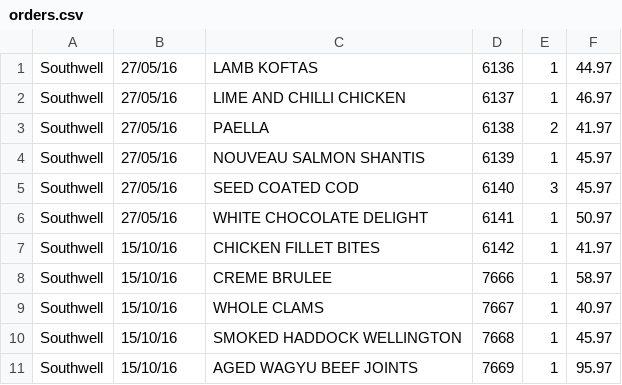
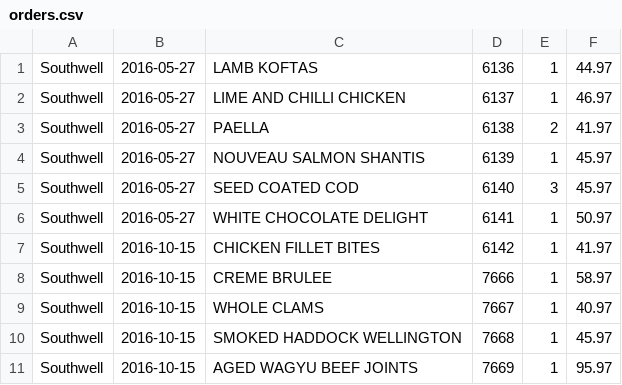
Before and after one commit to aaronrs/DiningSolutions, a CSV file: app/src/main/assets/db/orders.csv, drawn as a sheet.

Commit message:
order stuff

```diff
--- a/app/src/main/assets/db/orders.csv
+++ b/app/src/main/assets/db/orders.csv
@@ -1,11 +1,11 @@
-Southwell|27/05/16|LAMB KOFTAS|6136|1|44.97
-Southwell|27/05/16|LIME AND CHILLI CHICKEN|6137|1|46.97
-Southwell|27/05/16|PAELLA|6138|2|41.97
-Southwell|27/05/16|NOUVEAU SALMON SHANTIS|6139|1|45.97
-Southwell|27/05/16|SEED COATED COD|6140|3|45.97
-Southwell|27/05/16|WHITE CHOCOLATE DELIGHT|6141|1|50.97
-Southwell|15/10/16|CHICKEN FILLET BITES|6142|1|41.97
-Southwell|15/10/16|CREME BRULEE|7666|1|58.97
-Southwell|15/10/16|WHOLE CLAMS|7667|1|40.97
-Southwell|15/10/16|SMOKED HADDOCK WELLINGTON|7668|1|45.97
-Southwell|15/10/16|AGED WAGYU BEEF JOINTS|7669|1|95.97
+Southwell|2016-05-27|LAMB KOFTAS|6136|1|44.97
+Southwell|2016-05-27|LIME AND CHILLI CHICKEN|6137|1|46.97
+Southwell|2016-05-27|PAELLA|6138|2|41.97
+Southwell|2016-05-27|NOUVEAU SALMON SHANTIS|6139|1|45.97
+Southwell|2016-05-27|SEED COATED COD|6140|3|45.97
+Southwell|2016-05-27|WHITE CHOCOLATE DELIGHT|6141|1|50.97
+Southwell|2016-10-15|CHICKEN FILLET BITES|6142|1|41.97
+Southwell|2016-10-15|CREME BRULEE|7666|1|58.97
+Southwell|2016-10-15|WHOLE CLAMS|7667|1|40.97
+Southwell|2016-10-15|SMOKED HADDOCK WELLINGTON|7668|1|45.97
+Southwell|2016-10-15|AGED WAGYU BEEF JOINTS|7669|1|95.97
```
Also changed, not shown: 9 other files.
